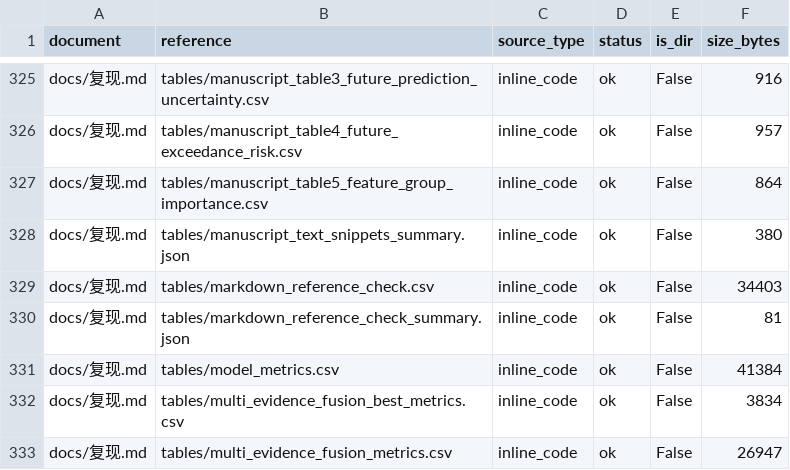
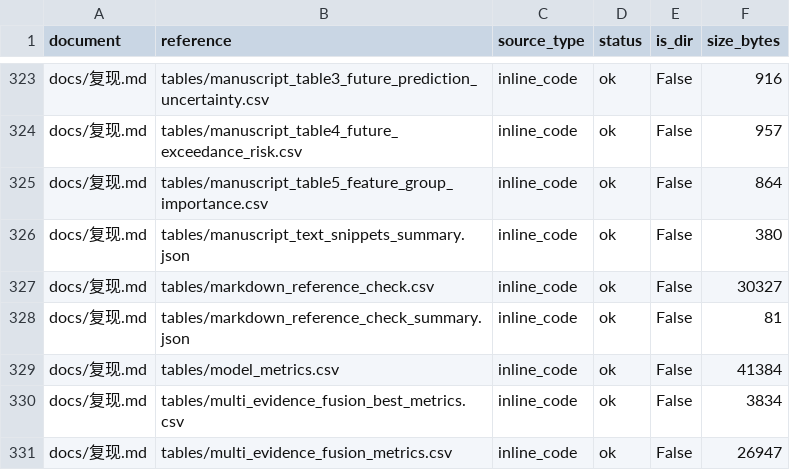
Before and after one commit to wangyisong-njust/soil, a CSV file: tables/markdown_reference_check.csv, drawn as a sheet; only a part is shown, gaps mark what is left out; the diff covers the shown part only.

```diff
--- a/tables/markdown_reference_check.csv
+++ b/tables/markdown_reference_check.csv
@@ -328,3 +326,3 @@ docs/复现.md,tables/manuscript_table5_feature_group_importance.csv,inline_code
 docs/复现.md,tables/manuscript_text_snippets_summary.json,inline_code,ok,False,380
-docs/复现.md,tables/markdown_reference_check.csv,inline_code,ok,False,34403
+docs/复现.md,tables/markdown_reference_check.csv,inline_code,ok,False,30327
 docs/复现.md,tables/markdown_reference_check_summary.json,inline_code,ok,False,81
```
Also changed, not shown: 2 removed rows and 6 edited cells elsewhere in this file, tables/submission_package_verification.csv, 4 other files.
